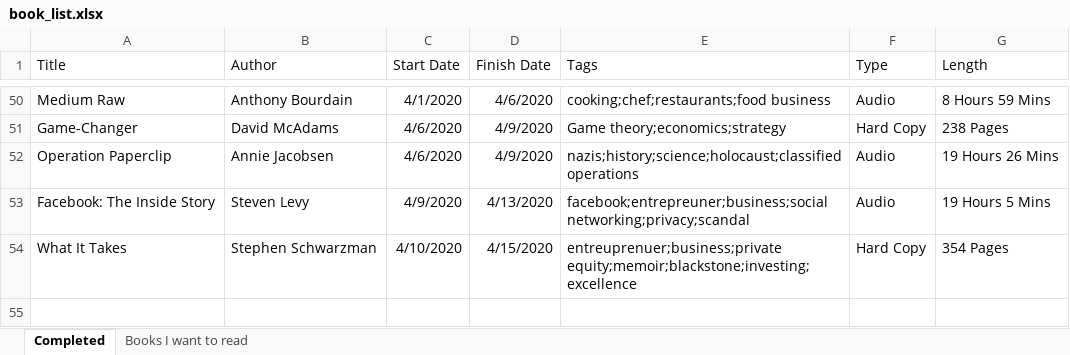
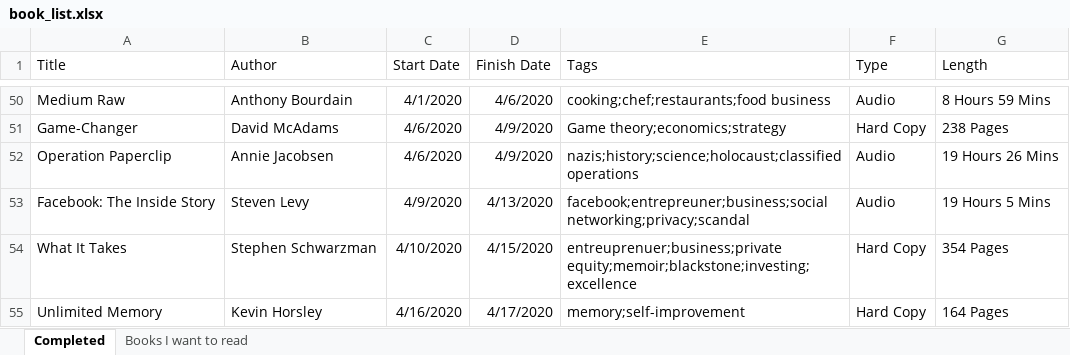
Before and after one commit to zachfloro/reading_list, an Excel workbook: book_list.xlsx, sheet Completed, drawn as a sheet; only a part is shown, gaps mark what is left out; values as stored, in another font and other column widths than the file's, no borders; the diff names each change by its address in the sheet, - before the commit and + after, or states it on an @@ line.

Commit message:
added unlimited memory

```diff
--- a/book_list.xlsx (sheet Completed)
+++ b/book_list.xlsx (sheet Completed)
+row 55: Unlimited Memory | Kevin Horsley | 4/16/2020 | 4/17/2020 | memory;self-improvement | Hard Copy | 164 Pages
```
